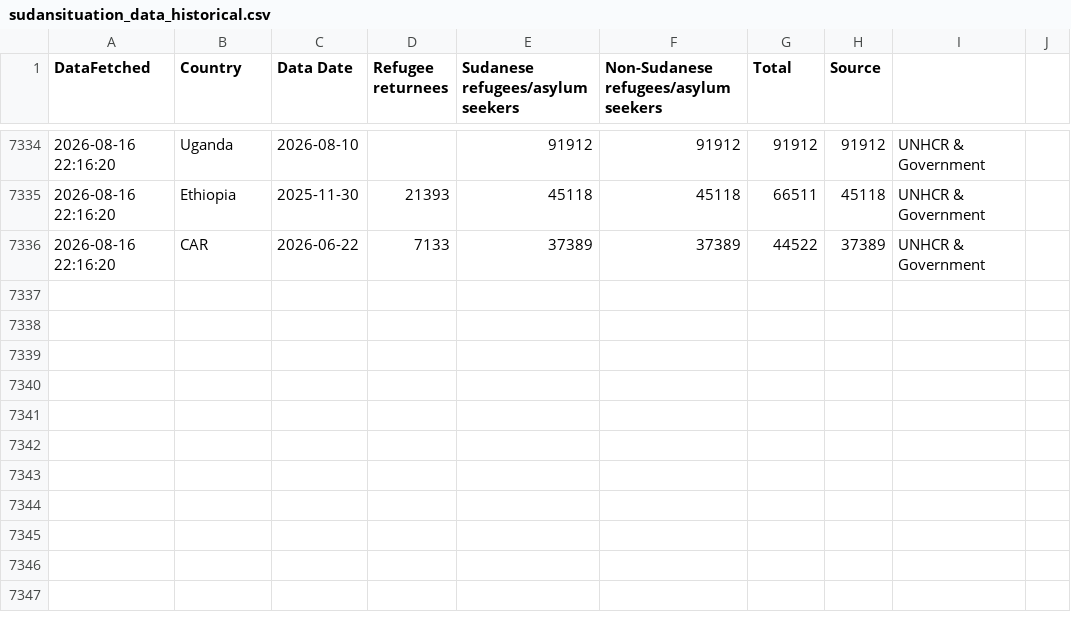
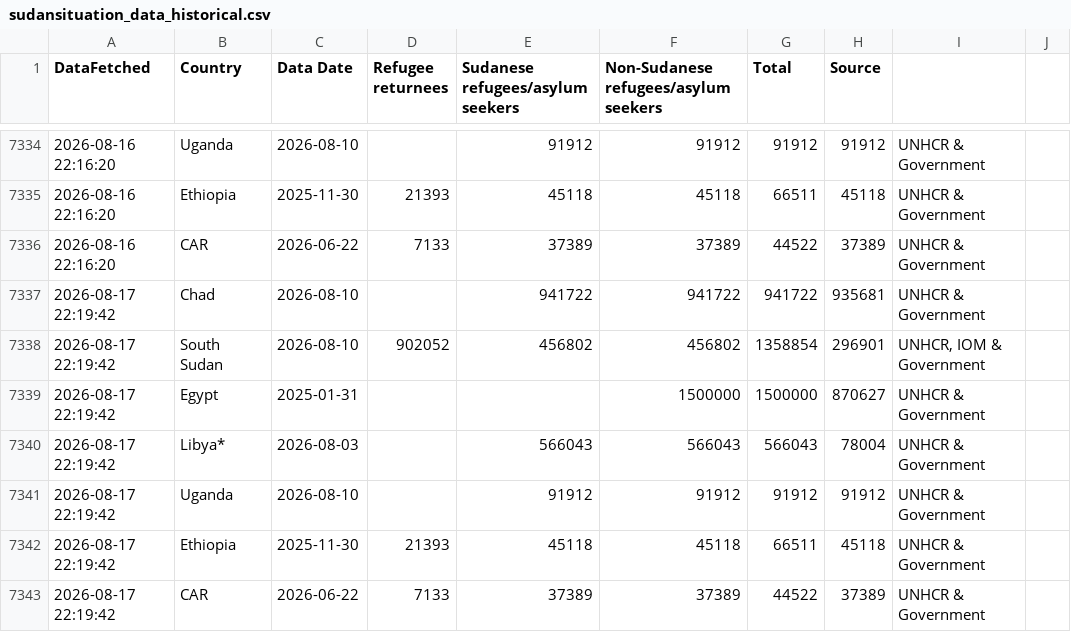
Before and after one commit to rvibek/sudansituation, a CSV file: sudansituation_data_historical.csv, drawn as a sheet; only a part is shown, gaps mark what is left out; the diff names each change by its address in the sheet, - before the commit and + after, or states it on an @@ line.

```diff
--- a/sudansituation_data_historical.csv
+++ b/sudansituation_data_historical.csv
+row 7337: 2026-08-17 22:19:42 | Chad | 2026-08-10 |  | 941722 | 941722 | 941722 | 935681 | UNHCR & Government
+row 7338: 2026-08-17 22:19:42 | South Sudan | 2026-08-10 | 902052 | 456802 | 456802 | 1358854 | 296901 | UNHCR, IOM & Government
+row 7339: 2026-08-17 22:19:42 | Egypt | 2025-01-31 |  |  | 1500000 | 1500000 | 870627 | UNHCR & Government
+row 7340: 2026-08-17 22:19:42 | Libya* | 2026-08-03 |  | 566043 | 566043 | 566043 | 78004 | UNHCR & Government
+row 7341: 2026-08-17 22:19:42 | Uganda | 2026-08-10 |  | 91912 | 91912 | 91912 | 91912 | UNHCR & Government
+row 7342: 2026-08-17 22:19:42 | Ethiopia | 2025-11-30 | 21393 | 45118 | 45118 | 66511 | 45118 | UNHCR & Government
+row 7343: 2026-08-17 22:19:42 | CAR | 2026-06-22 | 7133 | 37389 | 37389 | 44522 | 37389 | UNHCR & Government
```
